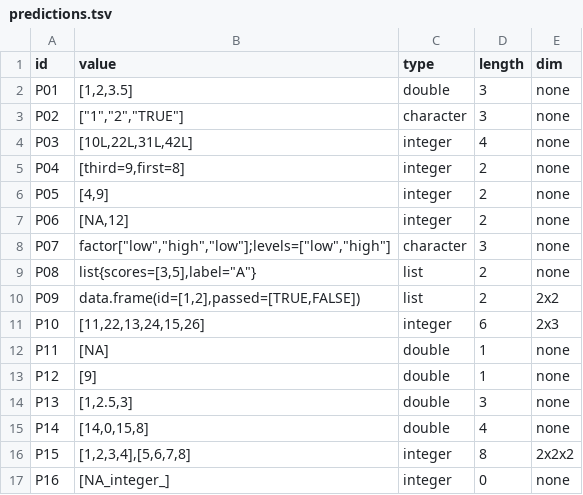
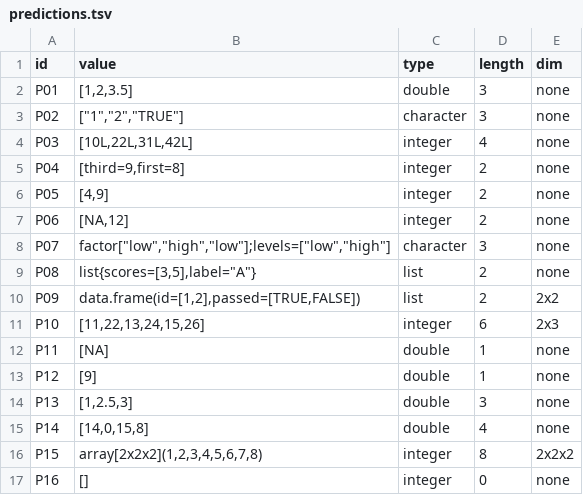
Before and after one commit to TheJuanderer/cmsc-124-ps2-starter, a TSV file: predictions.tsv, drawn as a sheet.

```diff
--- a/predictions.tsv
+++ b/predictions.tsv
@@ -15,3 +15,3 @@ P13	[1,2.5,3]	double	3	none
 P14	[14,0,15,8]	double	4	none
-P15	[1,2,3,4],[5,6,7,8]	integer	8	2x2x2
-P16	[NA_integer_]	integer	0	none
+P15	array[2x2x2](1,2,3,4,5,6,7,8)	integer	8	2x2x2
+P16	[]	integer	0	none
```
Also changed, not shown: 1 other file.
